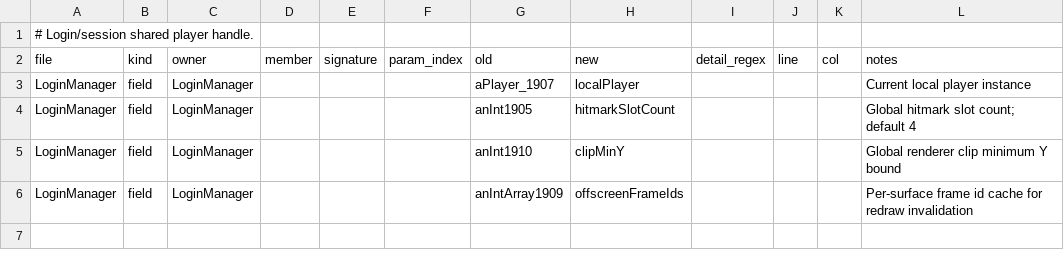
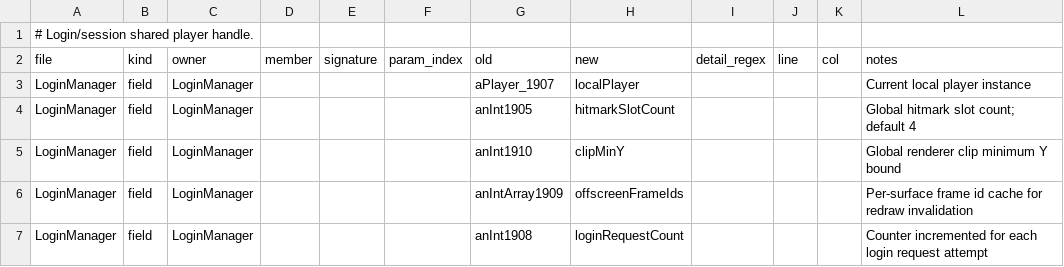
Before and after one commit to tritao/void-client, a CSV file: client/refactor/.symbol-renames/game/login/010-login-manager.csv, drawn as a sheet; the diff names each change by its address in the sheet, - before the commit and + after, or states it on an @@ line.

```diff
--- a/client/refactor/.symbol-renames/game/login/010-login-manager.csv
+++ b/client/refactor/.symbol-renames/game/login/010-login-manager.csv
+row 7: LoginManager | field | LoginManager |  |  |  | anInt1908 | loginRequestCount |  |  |  | Counter incremented for each login request attempt
```
Also changed, not shown: client/refactor/.symbol-renames/config/seq/020-seq-config.csv.
